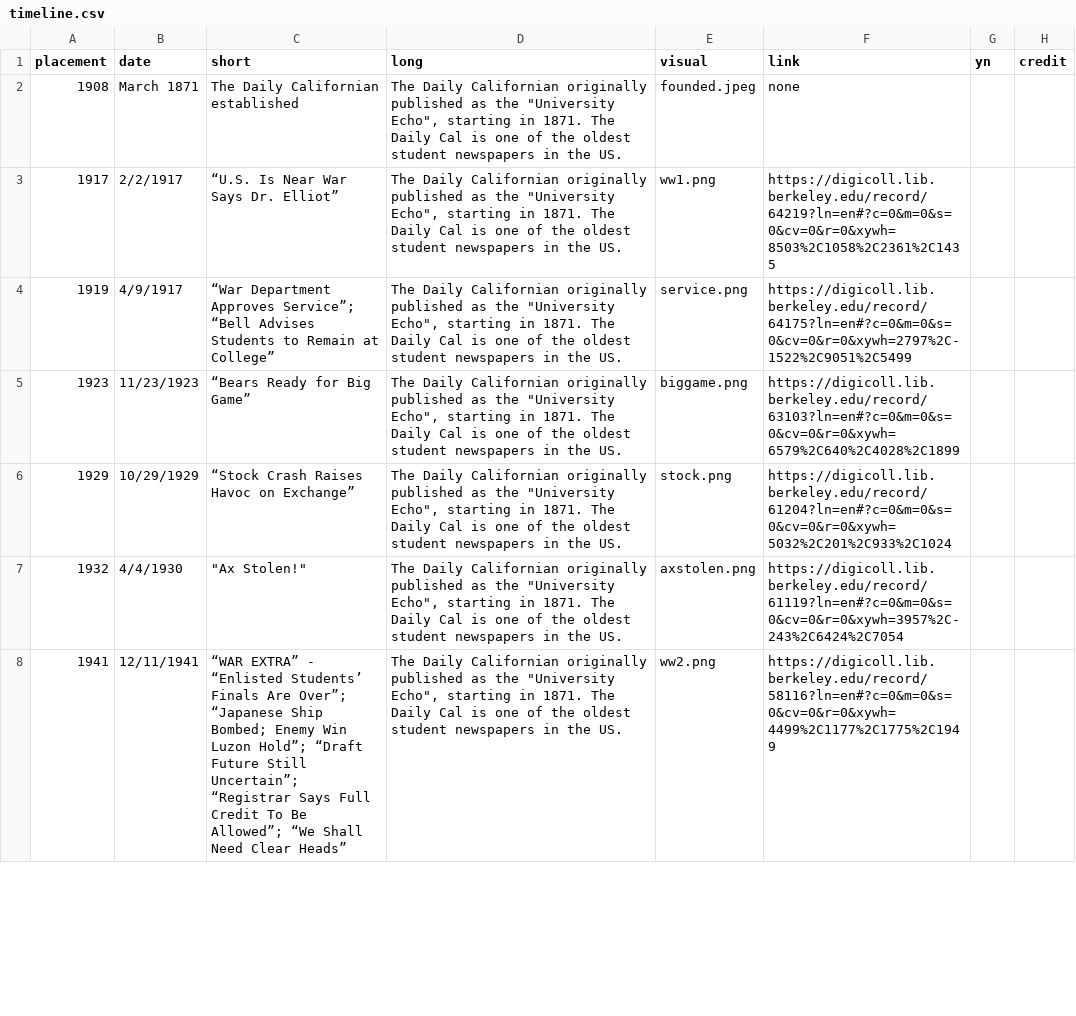
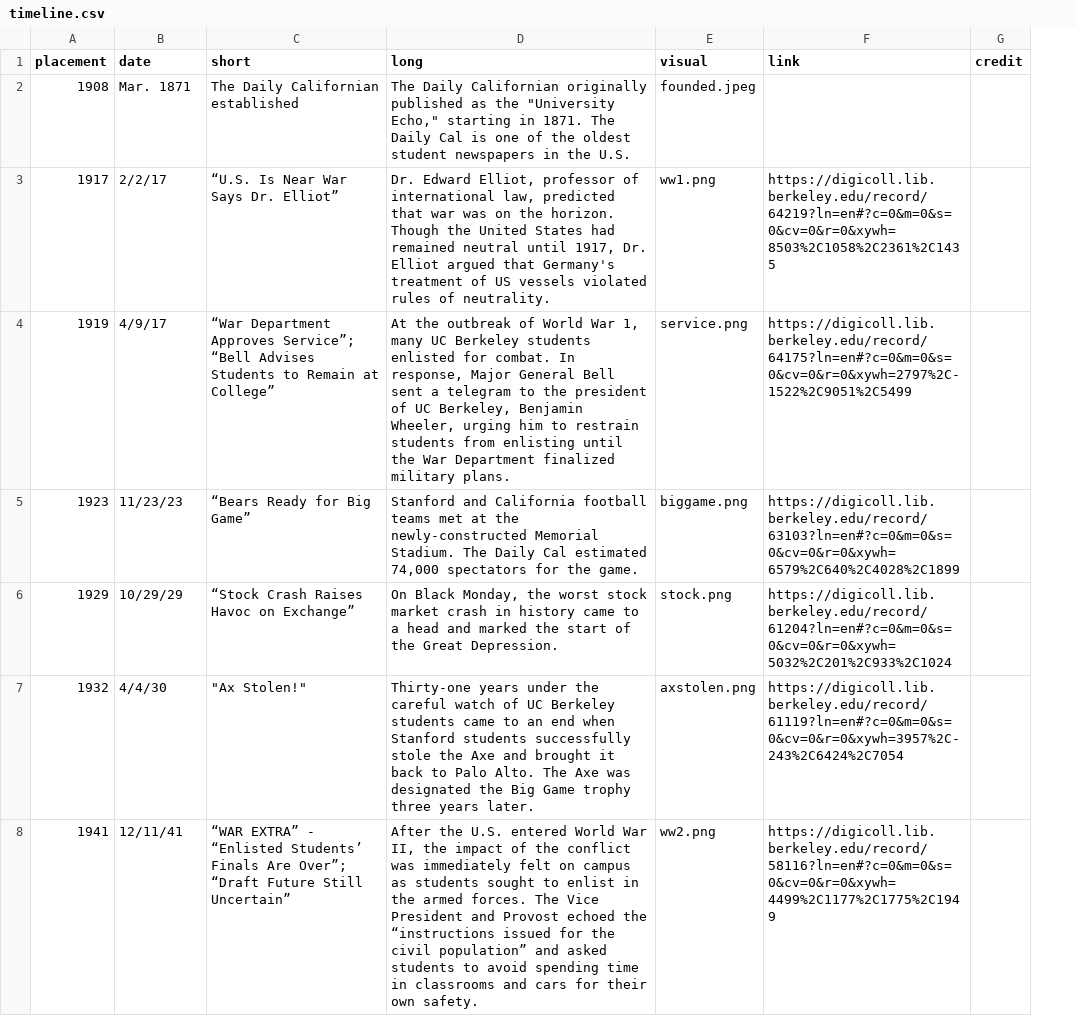
Before and after one commit to dailycal-projects/timeline_150, a CSV file: dist/timeline.csv, drawn as a sheet; only a part is shown; removed rows and columns are numbered as before the commit, all else as after; the diff covers the shown part only; the diff names each change by its address in the sheet, - before the commit and + after, or states it on an @@ line.

Commit message:
delete visuals and maia changes

```diff
--- a/dist/timeline.csv
+++ b/dist/timeline.csv
-column G (yn), empty
-B2 (date): March 1871
+B2 (date): Mar. 1871
-D2 (long): …the "University Echo", starting in 1871. The Daily Cal is one of the oldest student newspapers in the US.
+D2 (long): …the "University Echo," starting in 1871. The Daily Cal is one of the oldest student newspapers in the U.S.
-F2 (link): none
+F2 (link): (empty)
-B3 (date): 2/2/1917
+B3 (date): 2/2/17
-D3 (long): The Daily Californian originally published as the "University Echo", starting in 1871. The Daily Cal is one of the oldest student newspapers in the US.
+D3 (long): Dr. Edward Elliot, professor of international law, predicted that war was on the horizon. Though the United States had remained neutral until 1917, Dr. Elliot argued that Germany's treatment of US vessels violated rules of neutrality.
-B4 (date): 4/9/1917
+B4 (date): 4/9/17
-D4 (long): The Daily Californian originally published as the "University Echo", starting in 1871. The Daily Cal is one of the oldest student newspapers in the US.
+D4 (long): At the outbreak of World War 1, many UC Berkeley students enlisted for combat. In response, Major General Bell sent a telegram to the president of UC Berkeley, Benjamin Wheeler, urging him to restrain students from enlisting until the War Department finalized military plans.
-B5 (date): 11/23/1923
+B5 (date): 11/23/23
-D5 (long): The Daily Californian originally published as the "University Echo", starting in 1871. The Daily Cal is one of the oldest student newspapers in the US.
+D5 (long): Stanford and California football teams met at the newly-constructed Memorial Stadium. The Daily Cal estimated 74,000 spectators for the game.
-B6 (date): 10/29/1929
+B6 (date): 10/29/29
-D6 (long): The Daily Californian originally published as the "University Echo", starting in 1871. The Daily Cal is one of the oldest student newspapers in the US.
+D6 (long): On Black Monday, the worst stock market crash in history came to a head and marked the start of the Great Depression.
-B7 (date): 4/4/1930
+B7 (date): 4/4/30
-D7 (long): The Daily Californian originally published as the "University Echo", starting in 1871. The Daily Cal is one of the oldest student newspapers in the US.
+D7 (long): Thirty-one years under the careful watch of UC Berkeley students came to an end when Stanford students successfully stole the Axe and brought it back to Palo Alto. The Axe was designated the Big Game trophy three years later.
-B8 (date): 12/11/1941
+B8 (date): 12/11/41
-C8 (short): …Are Over”; “Japanese Ship Bombed; Enemy Win Luzon Hold”; “Draft Future Still Uncertain”; “Registrar Says Full Credit To Be Allowed”; “We Shall Need Clear Heads”
+C8 (short): …Are Over”; “Draft Future Still Uncertain”
-D8 (long): The Daily Californian originally published as the "University Echo", starting in 1871. The Daily Cal is one of the oldest student newspapers in the US.
+D8 (long): After the U.S. entered World War II, the impact of the conflict was immediately felt on campus as students sought to enlist in the armed forces. The Vice President and Provost echoed the “instructions issued for the civil population” and asked students to avoid spending time in classrooms and cars for their own safety.
```
Also changed, not shown: 2 added rows, 2 removed rows and 73 edited cells elsewhere in this file, src/timeline.csv, 54 other files.
